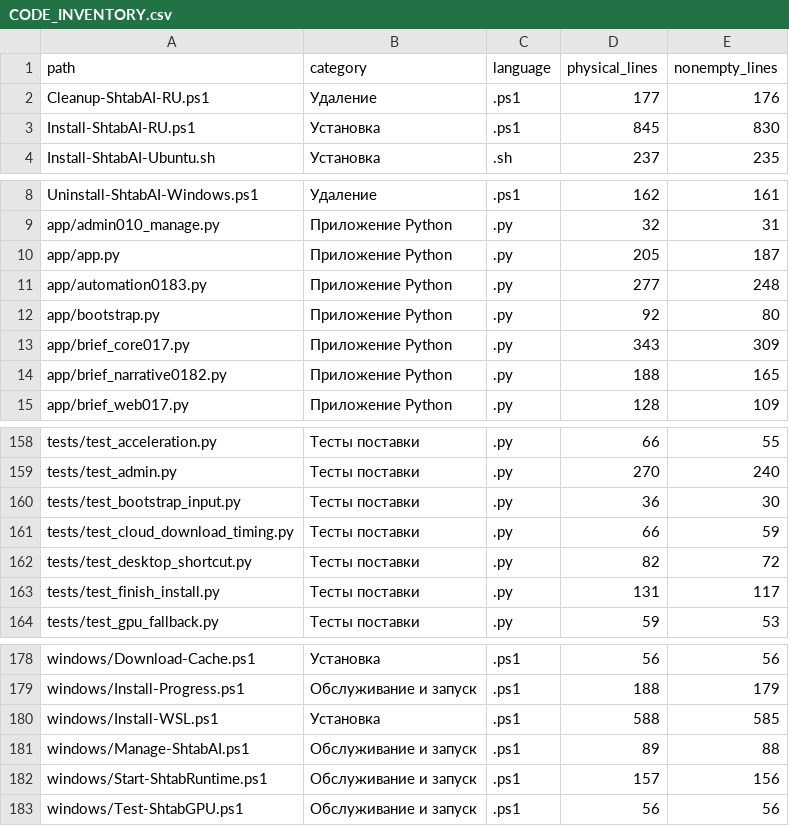
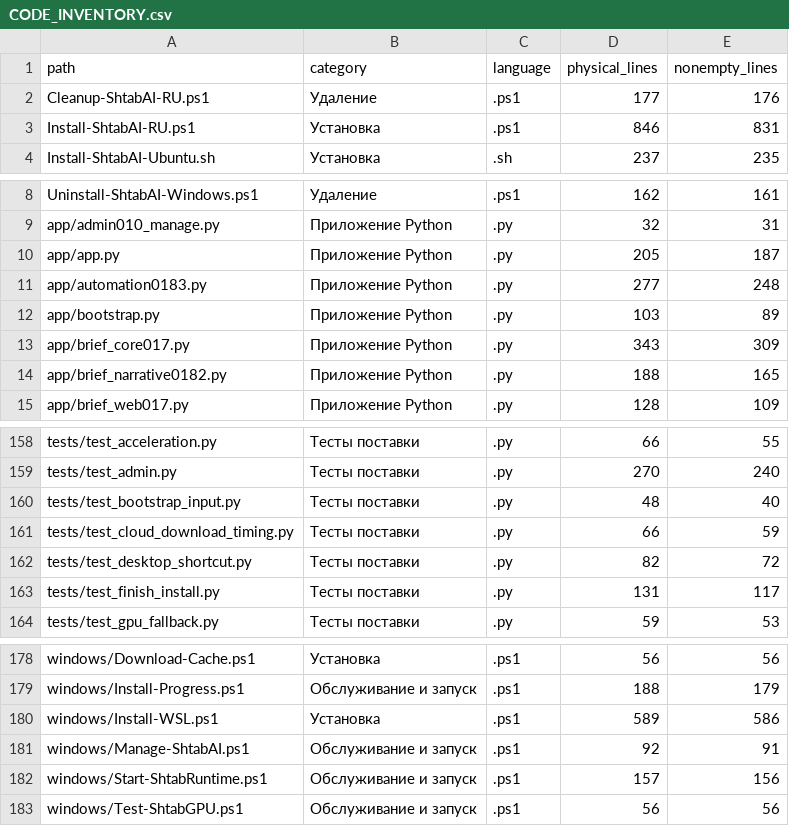
Before and after one commit to wlfyalex-afk/shtab-ai-install, a CSV file: CODE_INVENTORY.csv, drawn as a sheet; only a part is shown, gaps mark what is left out.

```diff
--- a/CODE_INVENTORY.csv
+++ b/CODE_INVENTORY.csv
@@ -2,3 +2,3 @@
 Cleanup-ShtabAI-RU.ps1,Удаление,.ps1,177,176
-Install-ShtabAI-RU.ps1,Установка,.ps1,845,830
+Install-ShtabAI-RU.ps1,Установка,.ps1,846,831
 Install-ShtabAI-Ubuntu.sh,Установка,.sh,237,235
@@ -11,3 +11,3 @@ app/app.py,Приложение Python,.py,205,187
 app/automation0183.py,Приложение Python,.py,277,248
-app/bootstrap.py,Приложение Python,.py,92,80
+app/bootstrap.py,Приложение Python,.py,103,89
 app/brief_core017.py,Приложение Python,.py,343,309
@@ -159,3 +159,3 @@ tests/test_acceleration.py,Тесты поставки,.py,66,55
 tests/test_admin.py,Тесты поставки,.py,270,240
-tests/test_bootstrap_input.py,Тесты поставки,.py,36,30
+tests/test_bootstrap_input.py,Тесты поставки,.py,48,40
 tests/test_cloud_download_timing.py,Тесты поставки,.py,66,59
@@ -179,4 +179,4 @@ windows/Download-Cache.ps1,Установка,.ps1,56,56
 windows/Install-Progress.ps1,Обслуживание и запуск,.ps1,188,179
-windows/Install-WSL.ps1,Установка,.ps1,588,585
-windows/Manage-ShtabAI.ps1,Обслуживание и запуск,.ps1,89,88
+windows/Install-WSL.ps1,Установка,.ps1,589,586
+windows/Manage-ShtabAI.ps1,Обслуживание и запуск,.ps1,92,91
 windows/Start-ShtabRuntime.ps1,Обслуживание и запуск,.ps1,157,156
```
Also changed, not shown: 11 other files.
